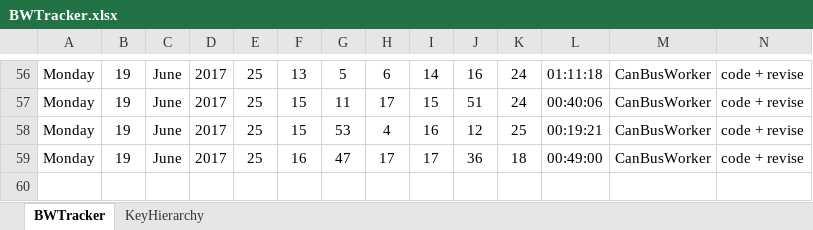
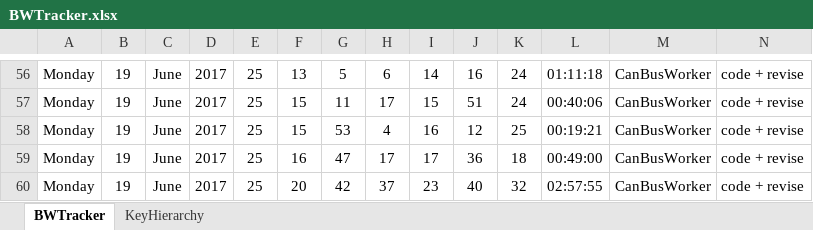
Before and after one commit to anphan2410/TextFileTransfer, an Excel workbook: BWTracker.xlsx, sheet BWTracker, drawn as a sheet; only a part is shown, gaps mark what is left out; values as stored, in another font and other column widths than the file's, no borders; rows hold the shown columns only; the diff names each change by its address in the sheet, - before the commit and + after, or states it on an @@ line.

```diff
--- a/BWTracker.xlsx (sheet BWTracker)
+++ b/BWTracker.xlsx (sheet BWTracker)
+row 60: Monday | 19 | June | 2017 | 25 | 20 | 42 | 37 | 23 | 40 | 32 | 02:57:55 | CanBusWorker | code + revise
```
Also changed, not shown: 1 other file.
